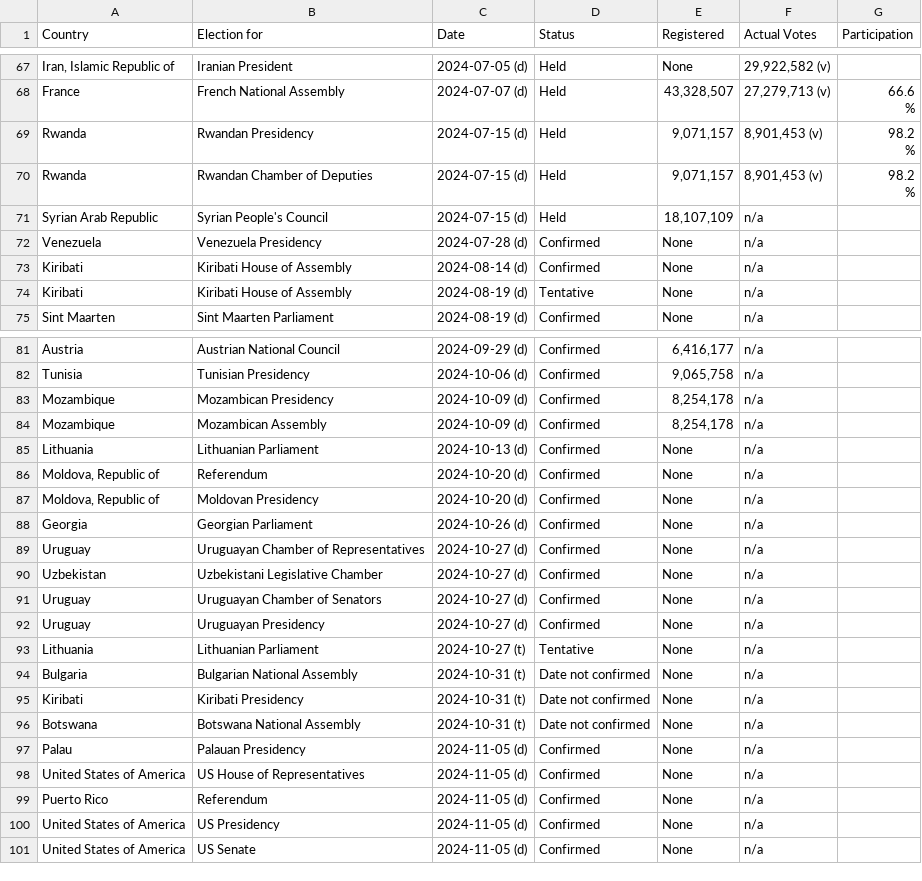
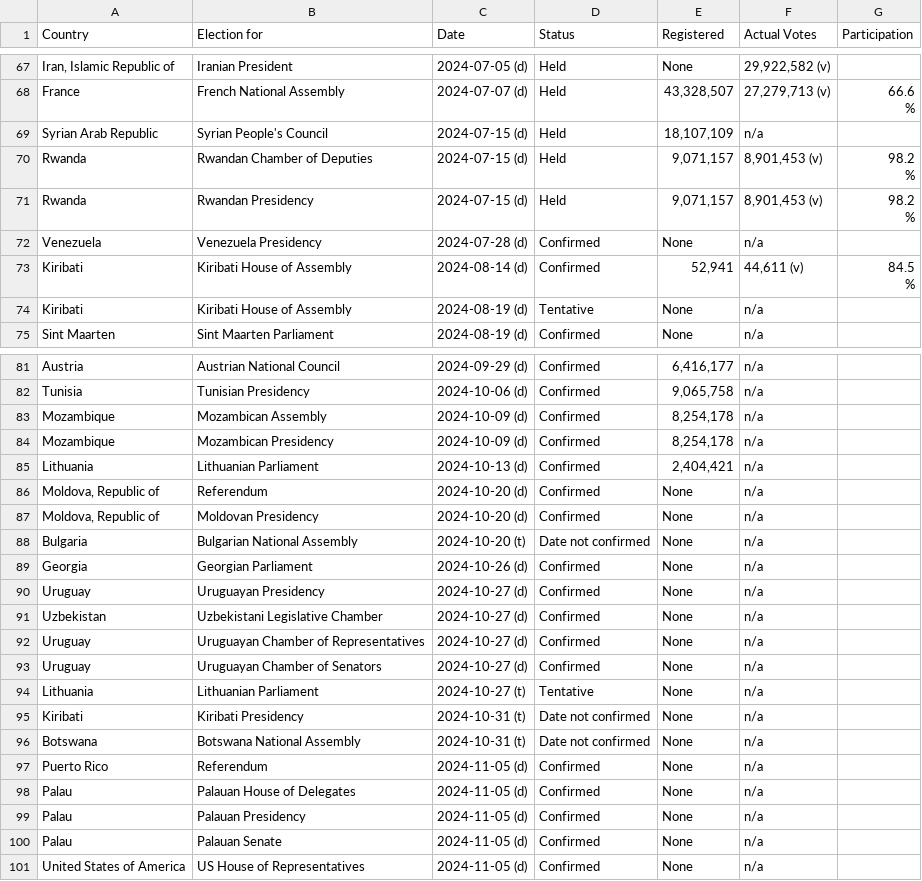
Before and after one commit to katrventura/elections-scraper, a CSV file: data.csv, drawn as a sheet; only a part is shown, gaps mark what is left out; the diff covers the shown part only.

```diff
--- a/data.csv
+++ b/data.csv
@@ -111,9 +111,10 @@ France,French National Assembly,2024-07-07 (d),Held,"43,328,507","27,279,713  (v
                                         %"
+Syrian Arab Republic,Syrian People's Council,2024-07-15 (d),Held,"18,107,109",n/a,
+Rwanda,Rwandan Chamber of Deputies,2024-07-15 (d),Held,"9,071,157","8,901,453  (v)","98.2
+                                        %"
 Rwanda,Rwandan Presidency,2024-07-15 (d),Held,"9,071,157","8,901,453  (v)","98.2
                                         %"
-Rwanda,Rwandan Chamber of Deputies,2024-07-15 (d),Held,"9,071,157","8,901,453  (v)","98.2
-                                        %"
-Syrian Arab Republic,Syrian People's Council,2024-07-15 (d),Held,"18,107,109",n/a,
 Venezuela,Venezuela Presidency,2024-07-28 (d),Confirmed,None,n/a,
-Kiribati,Kiribati House of Assembly,2024-08-14 (d),Confirmed,None,n/a,
+Kiribati,Kiribati House of Assembly,2024-08-14 (d),Confirmed,"52,941","44,611  (v)","84.5
+                                        %"
 Kiribati,Kiribati House of Assembly,2024-08-19 (d),Tentative,None,n/a,
@@ -127,20 +128,20 @@ Austria,Austrian National Council,2024-09-29 (d),Confirmed,"6,416,177",n/a,
 Tunisia,Tunisian Presidency,2024-10-06 (d),Confirmed,"9,065,758",n/a,
+Mozambique,Mozambican Assembly,2024-10-09 (d),Confirmed,"8,254,178",n/a,
 Mozambique,Mozambican Presidency,2024-10-09 (d),Confirmed,"8,254,178",n/a,
-Mozambique,Mozambican Assembly,2024-10-09 (d),Confirmed,"8,254,178",n/a,
-Lithuania,Lithuanian Parliament,2024-10-13 (d),Confirmed,None,n/a,
+Lithuania,Lithuanian Parliament,2024-10-13 (d),Confirmed,"2,404,421",n/a,
 "Moldova, Republic of",Referendum,2024-10-20 (d),Confirmed,None,n/a,
 "Moldova, Republic of",Moldovan Presidency,2024-10-20 (d),Confirmed,None,n/a,
+Bulgaria,Bulgarian National Assembly,2024-10-20 (t),Date not confirmed,None,n/a,
 Georgia,Georgian Parliament,2024-10-26 (d),Confirmed,None,n/a,
+Uruguay,Uruguayan Presidency,2024-10-27 (d),Confirmed,None,n/a,
+Uzbekistan,Uzbekistani Legislative Chamber,2024-10-27 (d),Confirmed,None,n/a,
 Uruguay,Uruguayan Chamber of Representatives,2024-10-27 (d),Confirmed,None,n/a,
-Uzbekistan,Uzbekistani Legislative Chamber,2024-10-27 (d),Confirmed,None,n/a,
 Uruguay,Uruguayan Chamber of Senators,2024-10-27 (d),Confirmed,None,n/a,
-Uruguay,Uruguayan Presidency,2024-10-27 (d),Confirmed,None,n/a,
 Lithuania,Lithuanian Parliament,2024-10-27 (t),Tentative,None,n/a,
-Bulgaria,Bulgarian National Assembly,2024-10-31 (t),Date not confirmed,None,n/a,
 Kiribati,Kiribati Presidency,2024-10-31 (t),Date not confirmed,None,n/a,
 Botswana,Botswana National Assembly,2024-10-31 (t),Date not confirmed,None,n/a,
+Puerto Rico,Referendum,2024-11-05 (d),Confirmed,None,n/a,
+Palau,Palauan House of Delegates,2024-11-05 (d),Confirmed,None,n/a,
 Palau,Palauan Presidency,2024-11-05 (d),Confirmed,None,n/a,
+Palau,Palauan Senate,2024-11-05 (d),Confirmed,None,n/a,
 United States of America,US House of Representatives,2024-11-05 (d),Confirmed,None,n/a,
-Puerto Rico,Referendum,2024-11-05 (d),Confirmed,None,n/a,
-United States of America,US Presidency,2024-11-05 (d),Confirmed,None,n/a,
-United States of America,US Senate,2024-11-05 (d),Confirmed,None,n/a,
```
Also changed, not shown: 8 moved rows elsewhere in this file.
